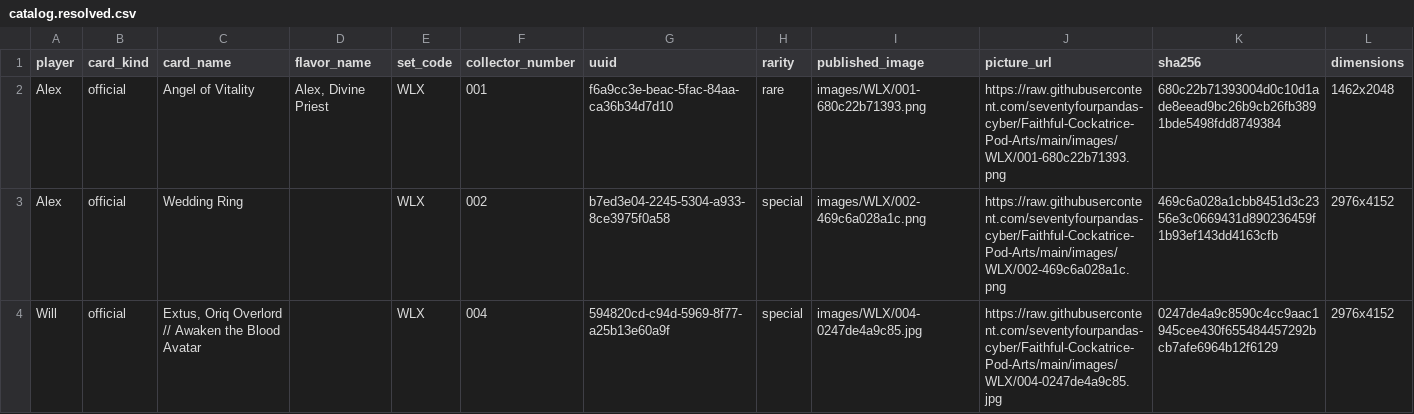
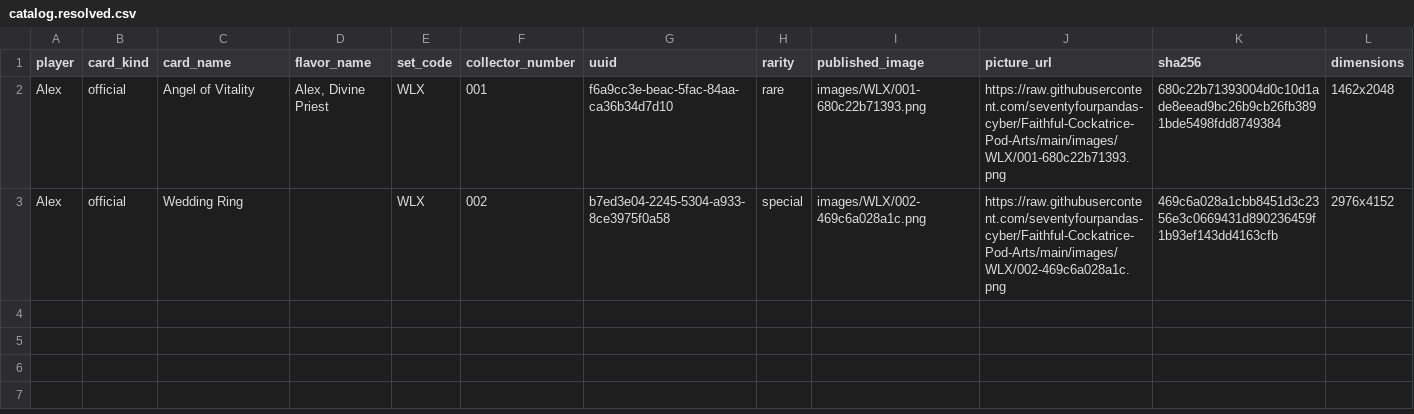
Before and after one commit to seventyfourpandas-cyber/Faithful-Cockatrice-Pod-Arts, a CSV file: catalog.resolved.csv, drawn as a sheet; the diff names each change by its address in the sheet, - before the commit and + after, or states it on an @@ line.

```diff
--- a/catalog.resolved.csv
+++ b/catalog.resolved.csv
-row 4: Will | official | Extus, Oriq Overlord // Awaken the Blood Avatar |  | WLX | 004 | 594820cd-c94d-5969-8f77-a25b13e60a9f | special | images/WLX/004-0247de4a9c85.jpg | https://raw.githubusercontent.com/seventyfourpandas-cyber/Faithful-Cockatrice-Pod-Arts/main/images/WLX/004-0247de4a9c85.jpg | 0247de4a9c8590c4cc9aac1945cee430f655484457292bcb7afe6964b12f6129 | 2976x4152
```
Also changed, not shown: 14 other files.
